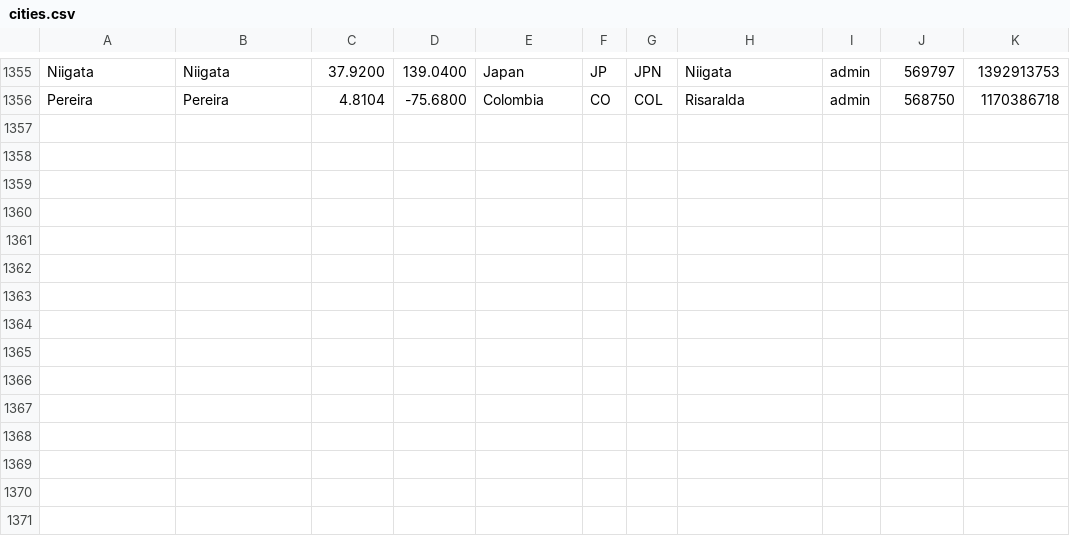
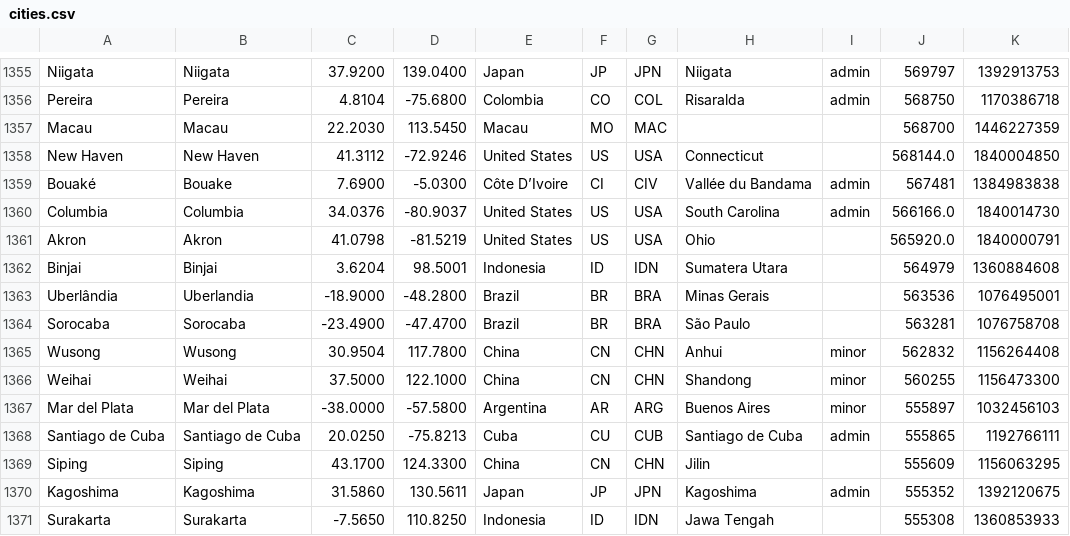
Before and after one commit to alainrc2005/get-recorrido, a CSV file: cities.csv, drawn as a sheet; only a part is shown, gaps mark what is left out; the diff names each change by its address in the sheet, - before the commit and + after, or states it on an @@ line.

Commit message:
update cities-225

```diff
--- a/cities.csv
+++ b/cities.csv
+row 1357: Macau | Macau | 22.2030 | 113.5450 | Macau | MO | MAC |  |  | 568700 | 1446227359
+row 1358: New Haven | New Haven | 41.3112 | -72.9246 | United States | US | USA | Connecticut |  | 568144.0 | 1840004850
+row 1359: Bouaké | Bouake | 7.6900 | -5.0300 | Côte D’Ivoire | CI | CIV | Vallée du Bandama | admin | 567481 | 1384983838
+row 1360: Columbia | Columbia | 34.0376 | -80.9037 | United States | US | USA | South Carolina | admin | 566166.0 | 1840014730
+row 1361: Akron | Akron | 41.0798 | -81.5219 | United States | US | USA | Ohio |  | 565920.0 | 1840000791
+row 1362: Binjai | Binjai | 3.6204 | 98.5001 | Indonesia | ID | IDN | Sumatera Utara |  | 564979 | 1360884608
+row 1363: Uberlândia | Uberlandia | -18.9000 | -48.2800 | Brazil | BR | BRA | Minas Gerais |  | 563536 | 1076495001
+row 1364: Sorocaba | Sorocaba | -23.4900 | -47.4700 | Brazil | BR | BRA | São Paulo |  | 563281 | 1076758708
+row 1365: Wusong | Wusong | 30.9504 | 117.7800 | China | CN | CHN | Anhui | minor | 562832 | 1156264408
+row 1366: Weihai | Weihai | 37.5000 | 122.1000 | China | CN | CHN | Shandong | minor | 560255 | 1156473300
+row 1367: Mar del Plata | Mar del Plata | -38.0000 | -57.5800 | Argentina | AR | ARG | Buenos Aires | minor | 555897 | 1032456103
+row 1368: Santiago de Cuba | Santiago de Cuba | 20.0250 | -75.8213 | Cuba | CU | CUB | Santiago de Cuba | admin | 555865 | 1192766111
+row 1369: Siping | Siping | 43.1700 | 124.3300 | China | CN | CHN | Jilin |  | 555609 | 1156063295
+row 1370: Kagoshima | Kagoshima | 31.5860 | 130.5611 | Japan | JP | JPN | Kagoshima | admin | 555352 | 1392120675
+row 1371: Surakarta | Surakarta | -7.5650 | 110.8250 | Indonesia | ID | IDN | Jawa Tengah |  | 555308 | 1360853933
```
